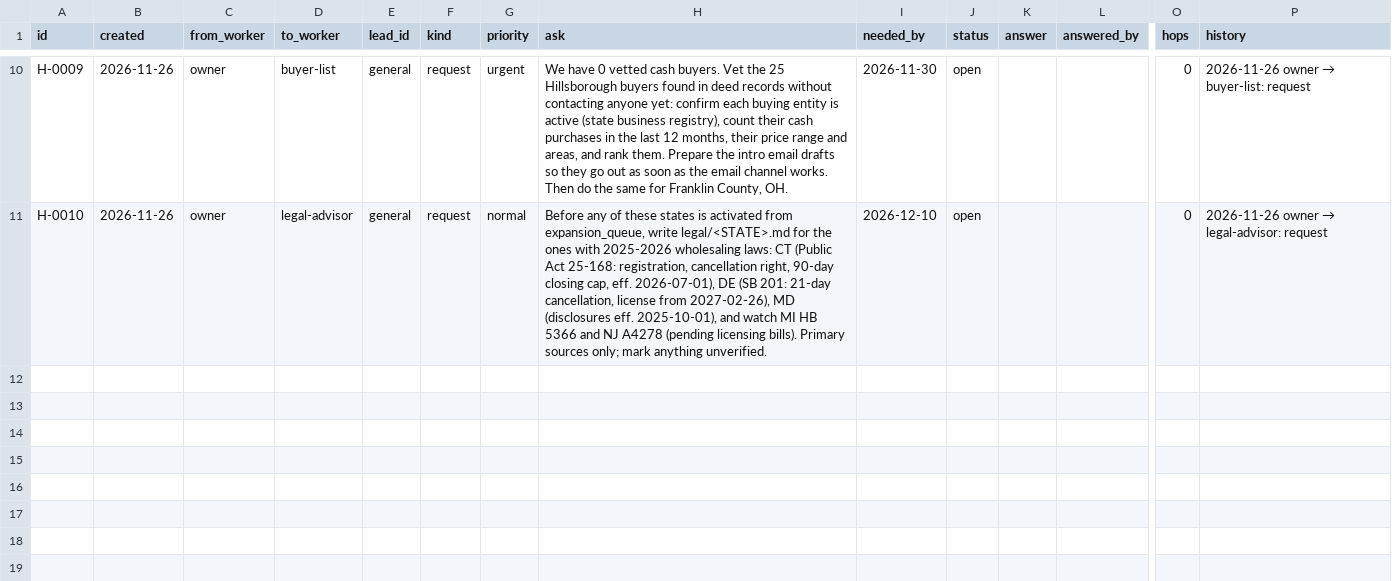
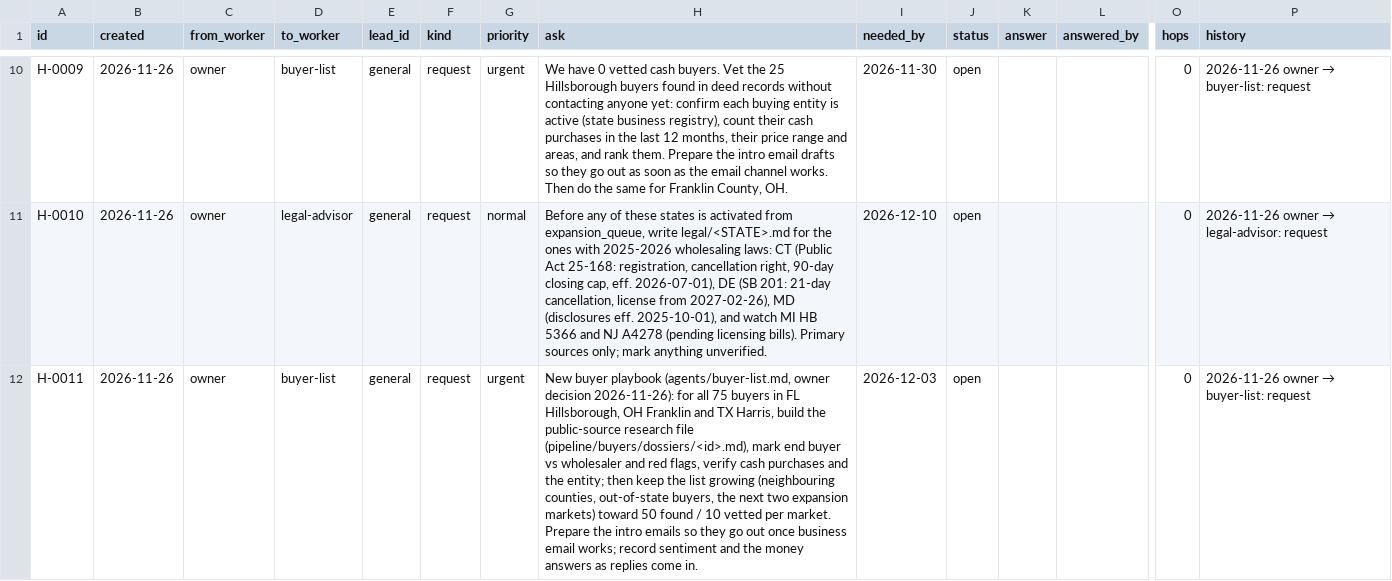
Before and after one commit to emporiumtrading/probate-pipeline, a CSV file: pipeline/handoffs.csv, drawn as a sheet; only a part is shown, gaps mark what is left out; rows hold the shown columns only; the diff names each change by its address in the sheet, - before the commit and + after, or states it on an @@ line.

```diff
--- a/pipeline/handoffs.csv
+++ b/pipeline/handoffs.csv
+row 12: H-0011 | 2026-11-26 | owner | buyer-list | general | request | urgent | New buyer playbook (agents/buyer-list.md, owner decision 2026-11-26): for all 75 buyers in FL Hillsborough, OH Franklin and TX Harris, build the public-source research file (pipeline/buyers/dossiers/<id>.md), mark end buyer vs wholesaler and red flags, verify cash purchases and the entity; then keep the list growing (neighbouring counties, out-of-state buyers, the next two expansion markets) toward 50 found / 10 vetted per market. Prepare the intro emails so they go out once business email works; record sentiment and the money answers as replies come in. | 2026-12-03 | open |  |  | 0 | 2026-11-26 owner → buyer-list: request
```
Also changed, not shown: pipeline/buyers/buyers.csv, 13 other files.
